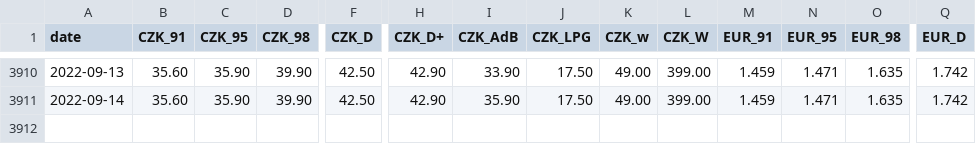
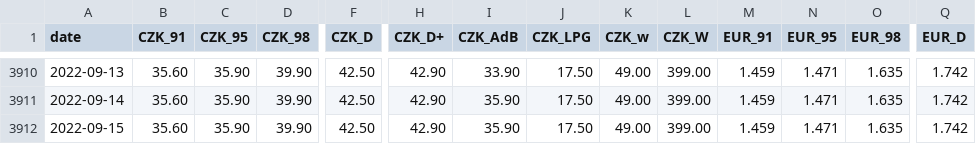
Before and after one commit to michalskop/tank-ono, a CSV file: prices.csv, drawn as a sheet; only a part is shown, gaps mark what is left out; rows hold the shown columns only; the diff names each change by its address in the sheet, - before the commit and + after, or states it on an @@ line.

```diff
--- a/prices.csv
+++ b/prices.csv
+row 3912: 2022-09-15 | 35.60 | 35.90 | 39.90 | 42.50 | 42.90 | 35.90 | 17.50 | 49.00 | 399.00 | 1.459 | 1.471 | 1.635 | 1.742
```
